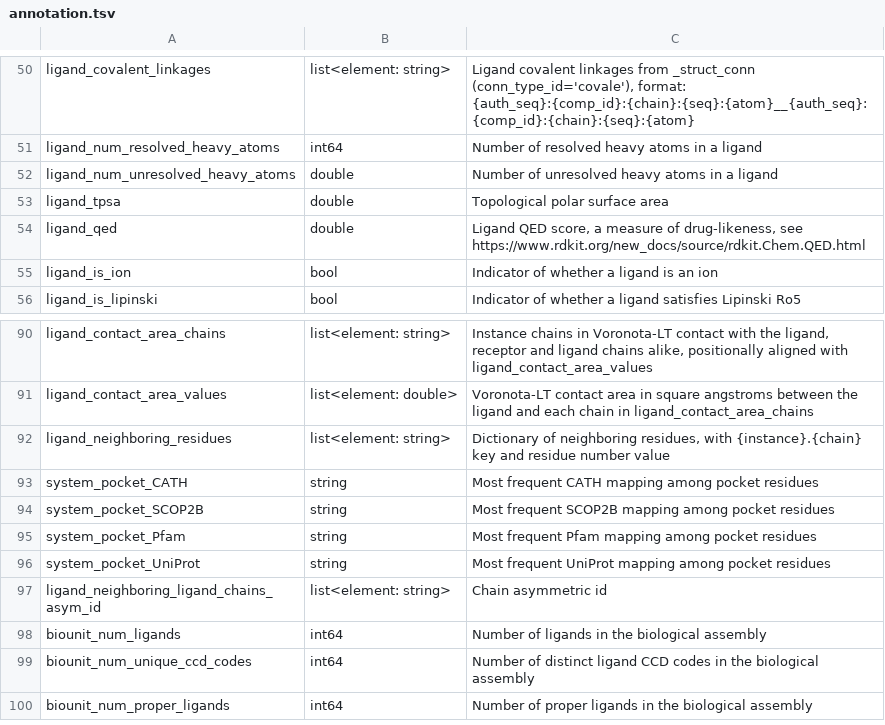
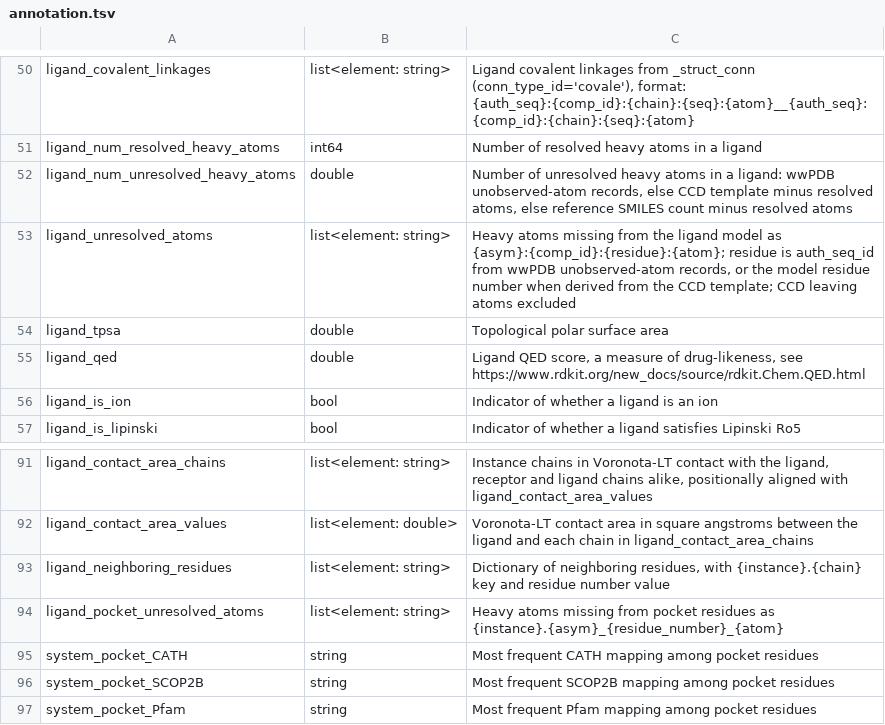
Before and after one commit to plinder-org/plinder, a TSV file: src/plinder/data/column_descriptions/tables/annotation.tsv, drawn as a sheet; only a part is shown, gaps mark what is left out; the shorter side is filled out with more unchanged rows.

Commit message:
feat: unresolved-atom lists for ligands and pocket residues from wwPDB records, CCD template fallback

```diff
--- a/src/plinder/data/column_descriptions/tables/annotation.tsv
+++ b/src/plinder/data/column_descriptions/tables/annotation.tsv
@@ -51,3 +51,4 @@ ligand_covalent_linkages	list<element: string>	Ligand covalent linkages from _st
 ligand_num_resolved_heavy_atoms	int64	Number of resolved heavy atoms in a ligand
-ligand_num_unresolved_heavy_atoms	double	Number of unresolved heavy atoms in a ligand
+ligand_num_unresolved_heavy_atoms	double	Number of unresolved heavy atoms in a ligand: wwPDB unobserved-atom records, else CCD template minus resolved atoms, else reference SMILES count minus resolved atoms
+ligand_unresolved_atoms	list<element: string>	Heavy atoms missing from the ligand model as {asym}:{comp_id}:{residue}:{atom}; residue is auth_seq_id from wwPDB unobserved-atom records, or the model residue number when derived from the CCD template; CCD leaving atoms excluded
 ligand_tpsa	double	Topological polar surface area
@@ -92,2 +93,3 @@ ligand_contact_area_values	list<element: double>	Voronota-LT contact area in squ
 ligand_neighboring_residues	list<element: string>	Dictionary of neighboring residues, with {instance}.{chain} key and residue number value
+ligand_pocket_unresolved_atoms	list<element: string>	Heavy atoms missing from pocket residues as {instance}.{asym}_{residue_number}_{atom}
 system_pocket_CATH	string	Most frequent CATH mapping among pocket residues
```
Also changed, not shown: 5 other files.
